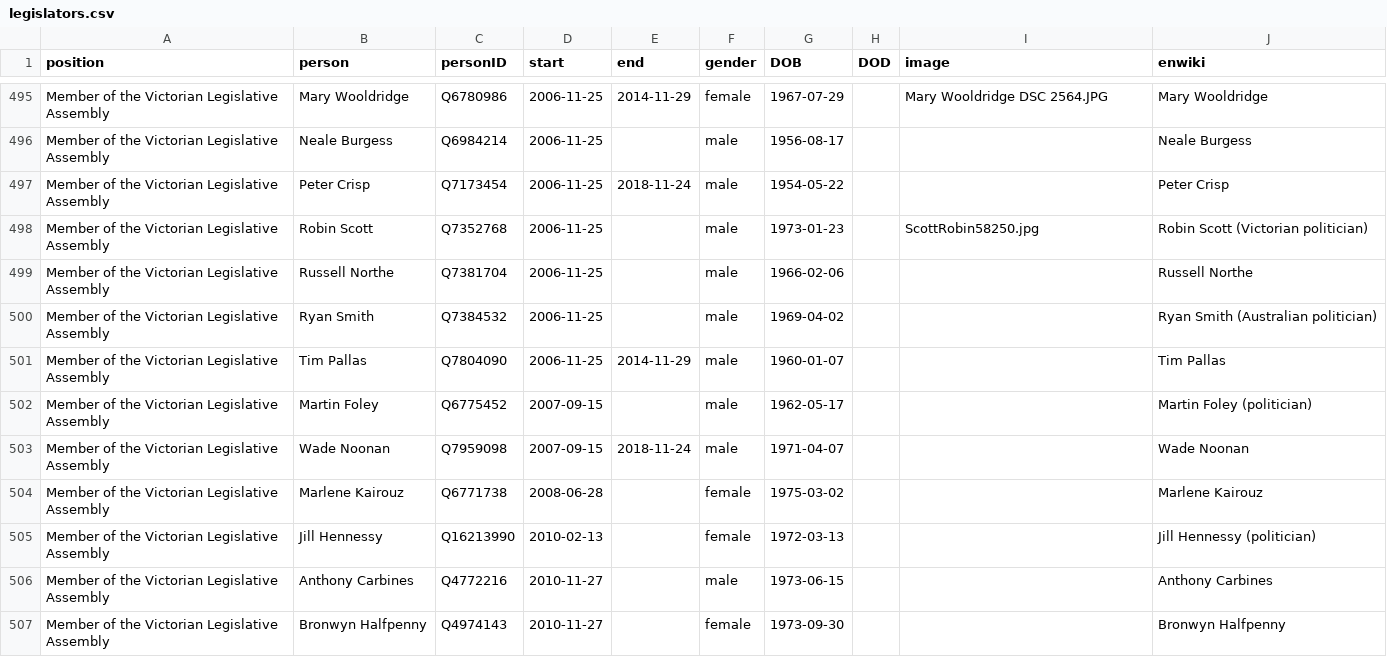
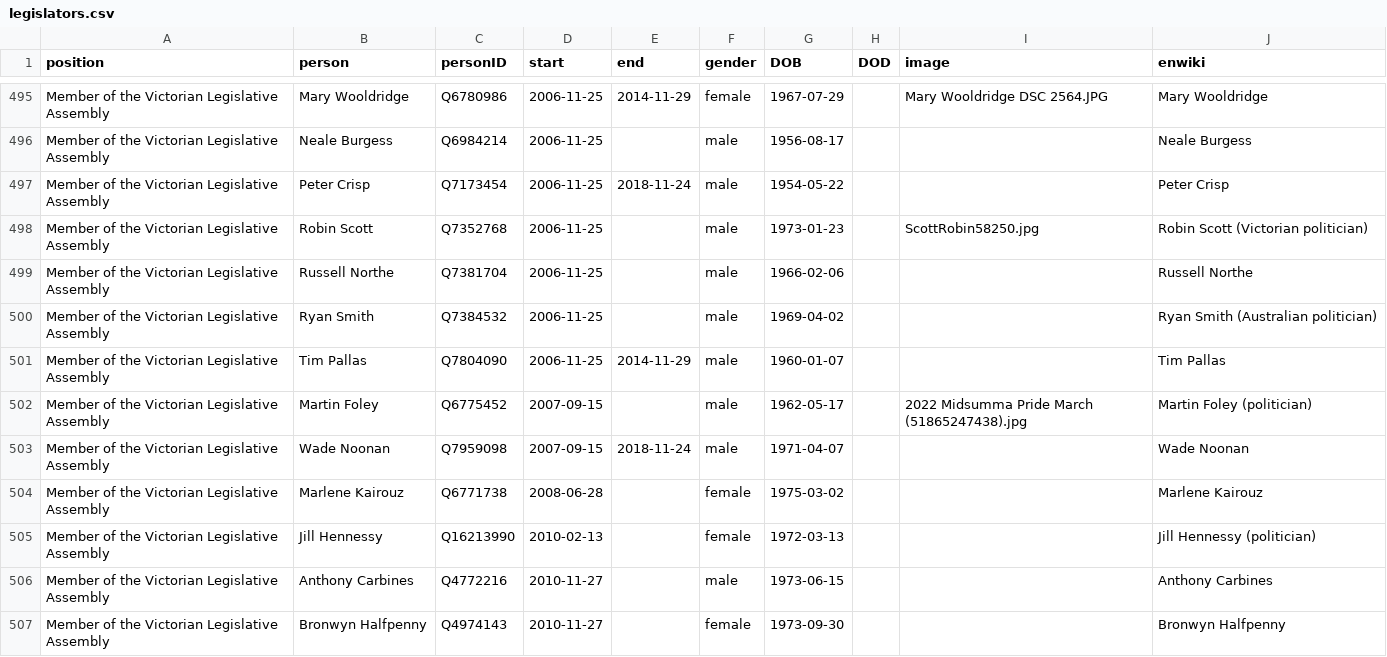
Before and after one commit to every-politician-scrapers/australia-cabinet, a CSV file: html/legislators.csv, drawn as a sheet; only a part is shown, gaps mark what is left out.

Commit message:
PCB update

```diff
--- a/html/legislators.csv
+++ b/html/legislators.csv
@@ -501,3 +501,3 @@ Member of the Victorian Legislative Assembly,Ryan Smith,Q7384532,2006-11-25,,mal
 Member of the Victorian Legislative Assembly,Tim Pallas,Q7804090,2006-11-25,2014-11-29,male,1960-01-07,,,Tim Pallas
-Member of the Victorian Legislative Assembly,Martin Foley,Q6775452,2007-09-15,,male,1962-05-17,,,Martin Foley (politician)
+Member of the Victorian Legislative Assembly,Martin Foley,Q6775452,2007-09-15,,male,1962-05-17,,2022 Midsumma Pride March (51865247438).jpg,Martin Foley (politician)
 Member of the Victorian Legislative Assembly,Wade Noonan,Q7959098,2007-09-15,2018-11-24,male,1971-04-07,,,Wade Noonan
```
